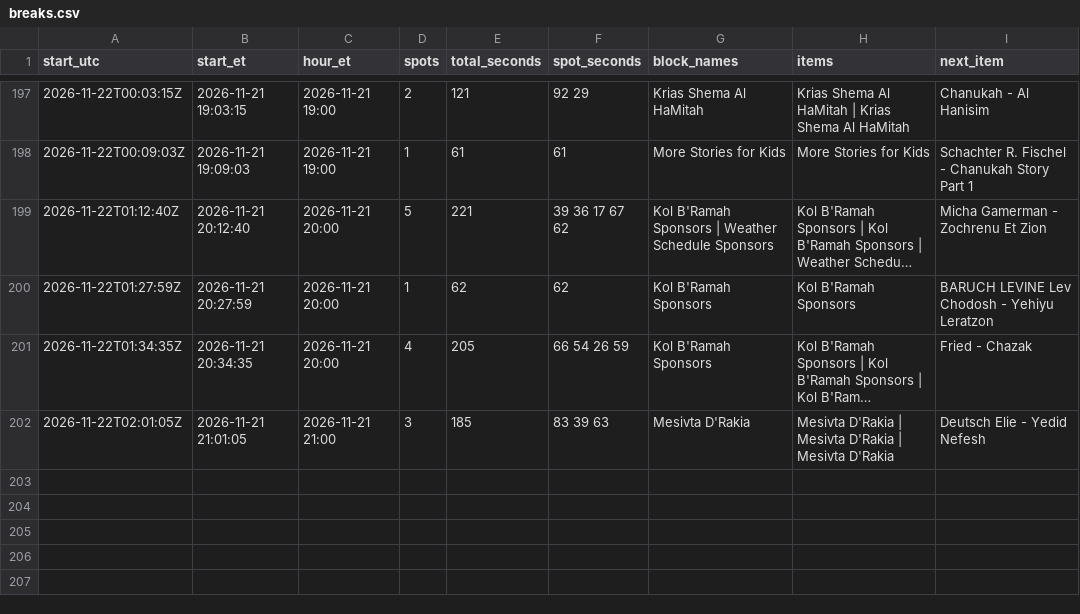
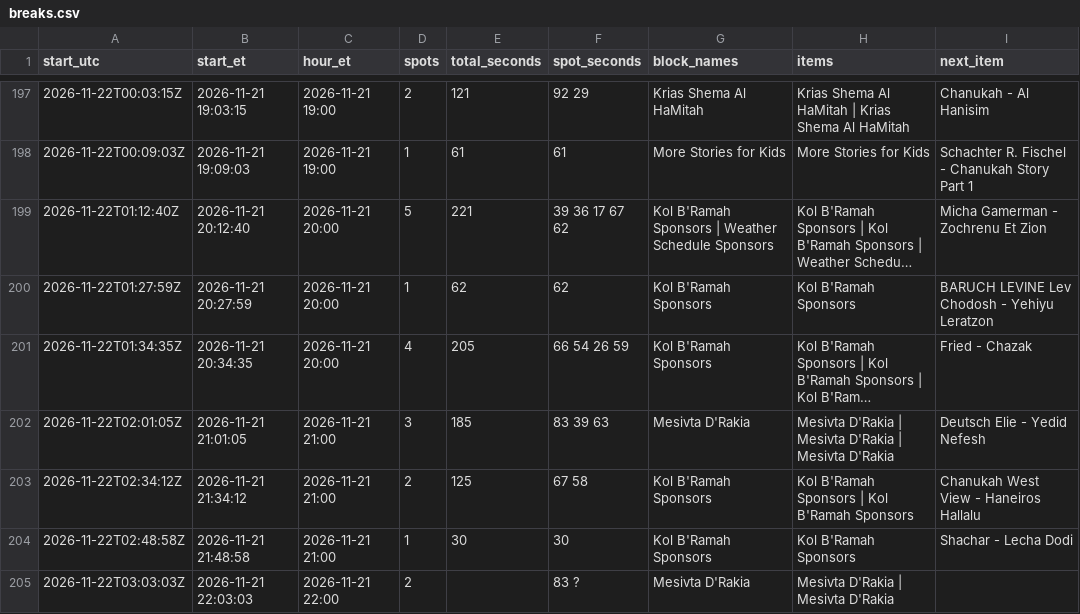
Before and after one commit to ShmuelSokol/radioplatform, a CSV file: testing/nyjr/breaks.csv, drawn as a sheet; only a part is shown, gaps mark what is left out; long unchanged cells end in …; the diff names each change by its address in the sheet, - before the commit and + after, or states it on an @@ line.

Commit message:
NYJR breaks 2026-11-22 03:05Z: 204 breaks from 1197 log entries

```diff
--- a/testing/nyjr/breaks.csv
+++ b/testing/nyjr/breaks.csv
+row 203: 2026-11-22T02:34:12Z | 2026-11-21 21:34:12 | 2026-11-21 21:00 | 2 | 125 | 67 58 | Kol B'Ramah Sponsors | Kol B'Ramah Sponsors | Kol B'Ramah Sponsors | Chanukah West View - Haneiros Hallalu
+row 204: 2026-11-22T02:48:58Z | 2026-11-21 21:48:58 | 2026-11-21 21:00 | 1 | 30 | 30 | Kol B'Ramah Sponsors | Kol B'Ramah Sponsors | Shachar - Lecha Dodi
+row 205: 2026-11-22T03:03:03Z | 2026-11-21 22:03:03 | 2026-11-21 22:00 | 2 |  | 83 ? | Mesivta D'Rakia | Mesivta D'Rakia | Mesivta D'Rakia
```
